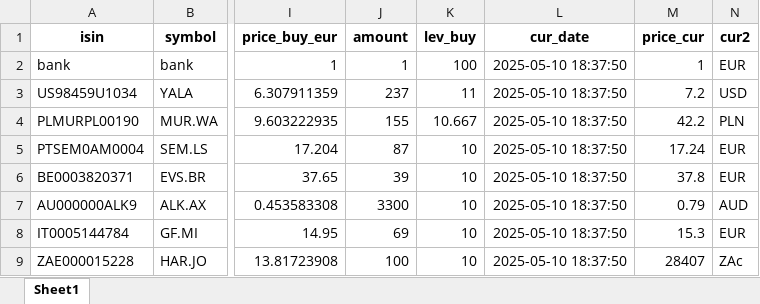
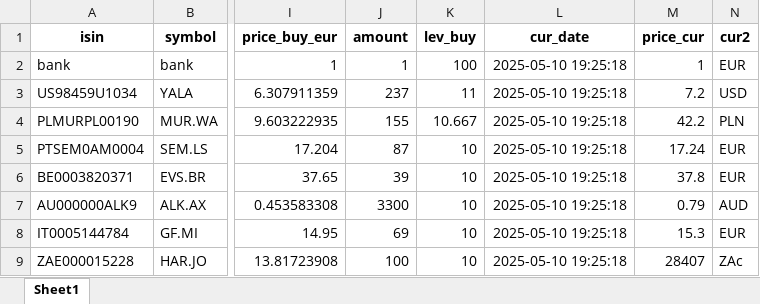
Before and after one commit to ThorstenBLN/stocks, an Excel workbook: data/depot.xlsx, sheet Sheet1, drawn as a sheet; only a part is shown, gaps mark what is left out; values as stored, in another font and other column widths than the file's, no borders; the diff names each change by its address in the sheet, - before the commit and + after, or states it on an @@ line.

```diff
--- a/data/depot.xlsx (sheet Sheet1)
+++ b/data/depot.xlsx (sheet Sheet1)
-L2:L9 (cur_date): 2025-05-10 18:37:50
+L2:L9 (cur_date): 2025-05-10 19:25:18
```
Also changed, not shown: data/depot_hist.xlsx, data/transactions.xlsx.
